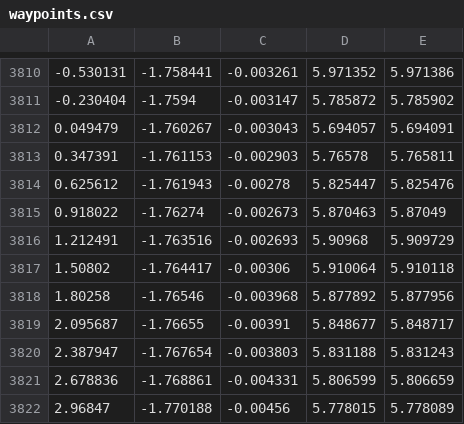
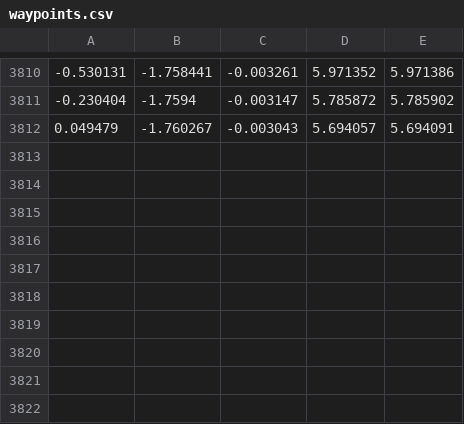
Before and after one commit to mcarfagno/ground-vehicles-navigation, a CSV file: src/mpc_gazebo/data/waypoints.csv, drawn as a sheet; only a part is shown, gaps mark what is left out; the diff names each change by its address in the sheet, - before the commit and + after, or states it on an @@ line.

```diff
--- a/src/mpc_gazebo/data/waypoints.csv
+++ b/src/mpc_gazebo/data/waypoints.csv
-row 3813: 0.347391 | -1.761153 | -0.002903 | 5.76578 | 5.765811
-row 3814: 0.625612 | -1.761943 | -0.00278 | 5.825447 | 5.825476
-row 3815: 0.918022 | -1.76274 | -0.002673 | 5.870463 | 5.87049
-row 3816: 1.212491 | -1.763516 | -0.002693 | 5.90968 | 5.909729
-row 3817: 1.50802 | -1.764417 | -0.00306 | 5.910064 | 5.910118
-row 3818: 1.80258 | -1.76546 | -0.003968 | 5.877892 | 5.877956
-row 3819: 2.095687 | -1.76655 | -0.00391 | 5.848677 | 5.848717
-row 3820: 2.387947 | -1.767654 | -0.003803 | 5.831188 | 5.831243
-row 3821: 2.678836 | -1.768861 | -0.004331 | 5.806599 | 5.806659
-row 3822: 2.96847 | -1.770188 | -0.00456 | 5.778015 | 5.778089
```
Also changed, not shown: 4 other files.
